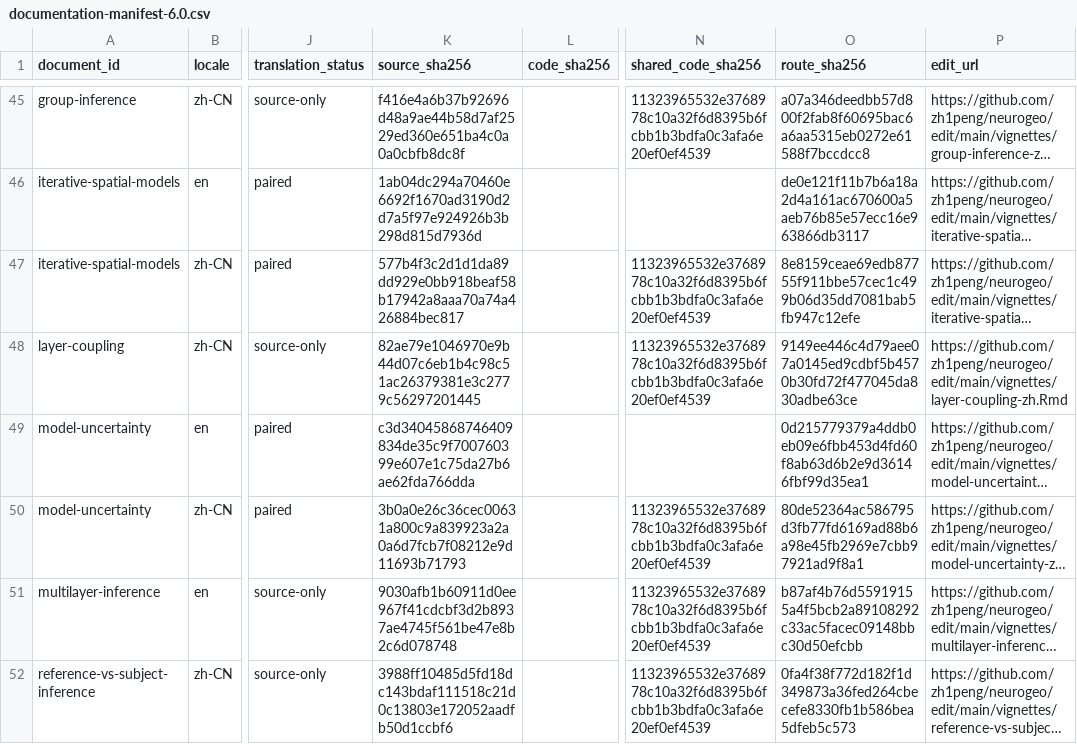
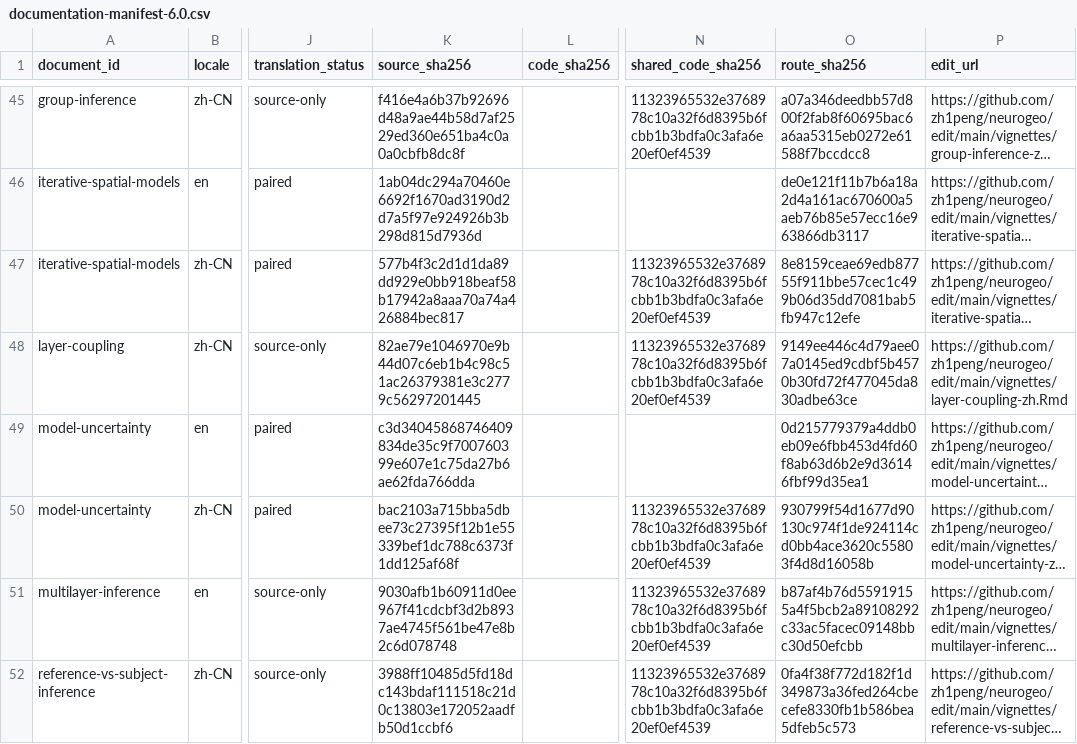
Before and after one commit to zh1peng/neurogeo, a CSV file: inst/spec/documentation-manifest-6.0.csv, drawn as a sheet; only a part is shown, gaps mark what is left out; long unchanged cells end in …; the diff names each change by its address in the sheet, - before the commit and + after, or states it on an @@ line.

```diff
--- a/inst/spec/documentation-manifest-6.0.csv
+++ b/inst/spec/documentation-manifest-6.0.csv
-K50 (source_sha256): 3b0a0e26c36cec00631a800c9a839923a2a0a6d7fcb7f08212e9d11693b71793
+K50 (source_sha256): bac2103a715bba5dbee73c27395f12b1e55339bef1dc788c6373f1dd125af68f
-O50 (route_sha256): 80de52364ac586795d3fb77fd6169ad88b6a98e45fb2969e7cbb97921ad9f8a1
+O50 (route_sha256): 930799f54d1677d90130c974f1de924114cd0bb4ace3620c55803f4d8d16058b
```
Also changed, not shown: 3 other files.
